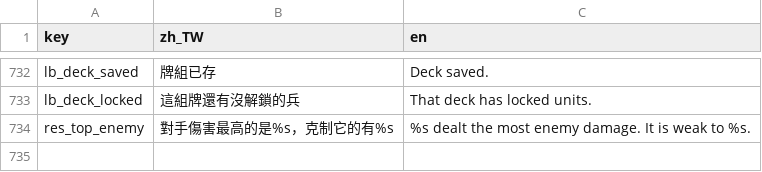
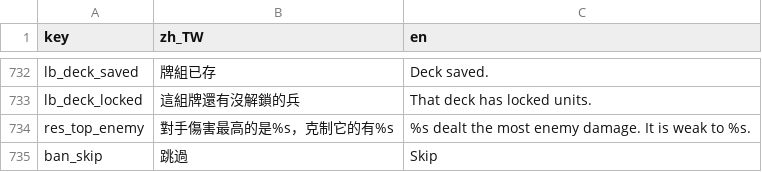
Before and after one commit to timmyweistudy-design/no-take-backs, a CSV file: game/data/strings.csv, drawn as a sheet; only a part is shown, gaps mark what is left out.

```diff
--- a/game/data/strings.csv
+++ b/game/data/strings.csv
@@ -735 +735,2 @@ lb_deck_locked,這組牌還有沒解鎖的兵,That deck has locked units.
 res_top_enemy,對手傷害最高的是%s，克制它的有%s,%s dealt the most enemy damage. It is weak to %s.
+ban_skip,跳過,Skip
```
Also changed, not shown: 17 other files.
